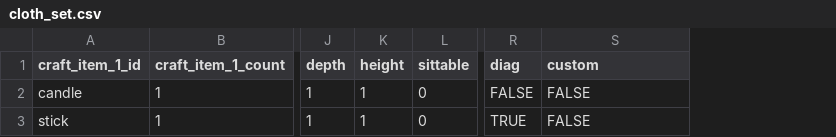
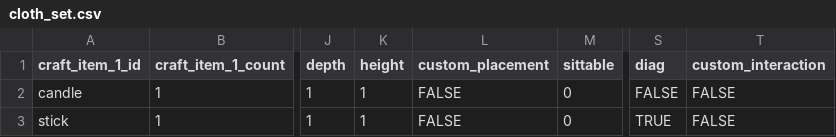
Before and after one commit to Gamemode4Dev/GM4_Datapacks, a CSV file: gm4_furniture/raw_data/furniture_set/cloth_set.csv, drawn as a sheet; only a part is shown, gaps mark what is left out; addresses are those after the commit; the diff names each change by its address in the sheet, - before the commit and + after, or states it on an @@ line.

```diff
--- a/gm4_furniture/raw_data/furniture_set/cloth_set.csv
+++ b/gm4_furniture/raw_data/furniture_set/cloth_set.csv
+column L (custom_placement), rows 2-3: FALSE | FALSE
-T1: custom
+T1: custom_interaction
```
Also changed, not shown: gm4_furniture/raw_data/furniture_set/metal_set.csv, gm4_furniture/raw_data/furniture_set/stone_set.csv, 39 other files.
